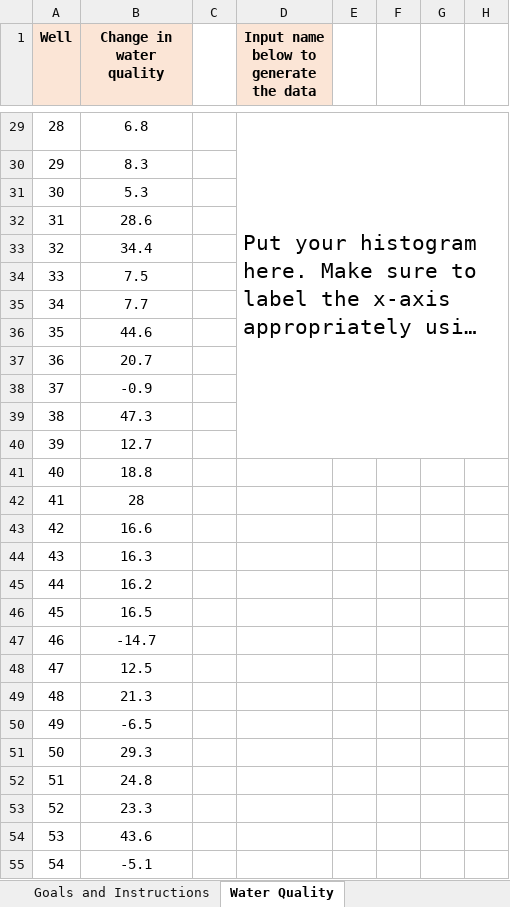
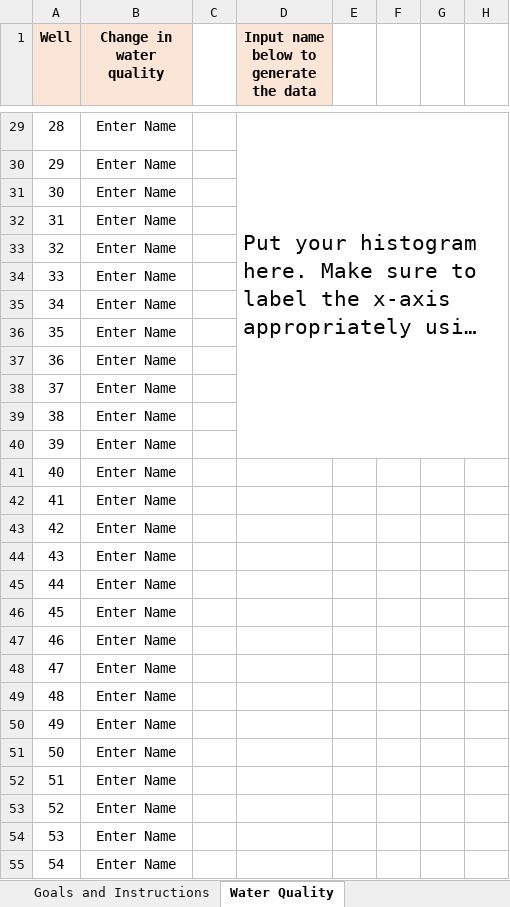
Before and after one commit to ketchers/Teaching, an Excel workbook: 144/DQ Templates and Instructions/Topic 5 DQ 2/Topic 5 DQ 2.xlsx, sheet Water Quality, drawn as a sheet; only a part is shown, gaps mark what is left out; long unchanged cells end in …; values as stored, in another font and other column widths than the file's, no borders; conditional formats not drawn; the diff covers the shown part only; the diff names each change by its address in the sheet, - before the commit and + after, or states it on an @@ line.

```diff
--- a/144/DQ Templates and Instructions/Topic 5 DQ 2/Topic 5 DQ 2.xlsx (sheet Water Quality)
+++ b/144/DQ Templates and Instructions/Topic 5 DQ 2/Topic 5 DQ 2.xlsx (sheet Water Quality)
-B29 (Change in water quality): 6.8
+B29 (Change in water quality): Enter Name
-B30 (Change in water quality): 8.3
+B30 (Change in water quality): Enter Name
-B31 (Change in water quality): 5.3
+B31 (Change in water quality): Enter Name
-B32 (Change in water quality): 28.6
+B32 (Change in water quality): Enter Name
-B33 (Change in water quality): 34.4
+B33 (Change in water quality): Enter Name
-B34 (Change in water quality): 7.5
+B34 (Change in water quality): Enter Name
-B35 (Change in water quality): 7.7
+B35 (Change in water quality): Enter Name
-B36 (Change in water quality): 44.6
+B36 (Change in water quality): Enter Name
-B37 (Change in water quality): 20.7
+B37 (Change in water quality): Enter Name
-B38 (Change in water quality): -0.9
+B38 (Change in water quality): Enter Name
-B39 (Change in water quality): 47.3
+B39 (Change in water quality): Enter Name
-B40 (Change in water quality): 12.7
+B40 (Change in water quality): Enter Name
-B41 (Change in water quality): 18.8
+B41 (Change in water quality): Enter Name
-B42 (Change in water quality): 28
+B42 (Change in water quality): Enter Name
-B43 (Change in water quality): 16.6
+B43 (Change in water quality): Enter Name
-B44 (Change in water quality): 16.3
+B44 (Change in water quality): Enter Name
-B45 (Change in water quality): 16.2
+B45 (Change in water quality): Enter Name
-B46 (Change in water quality): 16.5
+B46 (Change in water quality): Enter Name
-B47 (Change in water quality): -14.7
+B47 (Change in water quality): Enter Name
-B48 (Change in water quality): 12.5
+B48 (Change in water quality): Enter Name
-B49 (Change in water quality): 21.3
+B49 (Change in water quality): Enter Name
-B50 (Change in water quality): -6.5
+B50 (Change in water quality): Enter Name
-B51 (Change in water quality): 29.3
+B51 (Change in water quality): Enter Name
-B52 (Change in water quality): 24.8
+B52 (Change in water quality): Enter Name
-B53 (Change in water quality): 23.3
+B53 (Change in water quality): Enter Name
-B54 (Change in water quality): 43.6
+B54 (Change in water quality): Enter Name
-B55 (Change in water quality): -5.1
+B55 (Change in water quality): Enter Name
```
Also changed, not shown: 76 edited cells elsewhere in this sheet, hidden cells.
